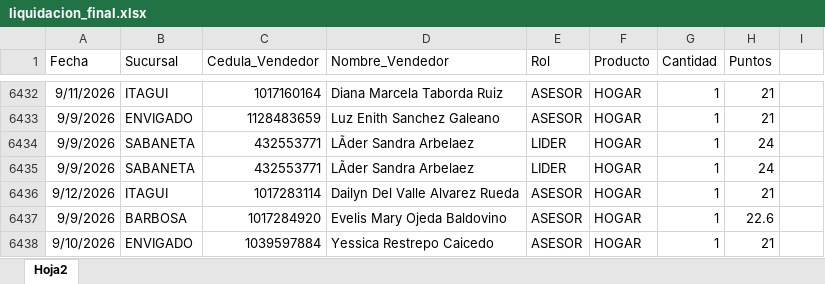
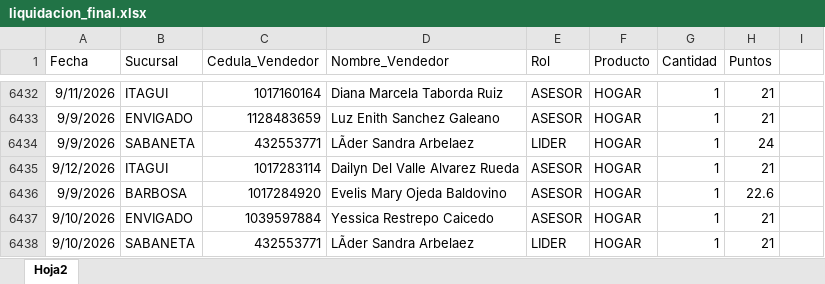
Before and after one commit to Paolam1903/CVS-Septiembre, an Excel workbook: data/liquidacion_final.xlsx, sheet Hoja2, drawn as a sheet; only a part is shown, gaps mark what is left out; the shorter side is filled out with more unchanged rows; values as stored, in another font and other column widths than the file's, no borders; the diff names each change by its address in the sheet, - before the commit and + after, or states it on an @@ line.

Commit message:
Add files via upload

```diff
--- a/data/liquidacion_final.xlsx (sheet Hoja2)
+++ b/data/liquidacion_final.xlsx (sheet Hoja2)
-row 6435: 9/9/2026 | SABANETA | 432553771 | LÃder Sandra Arbelaez | LIDER | HOGAR | 1 | 24
```
